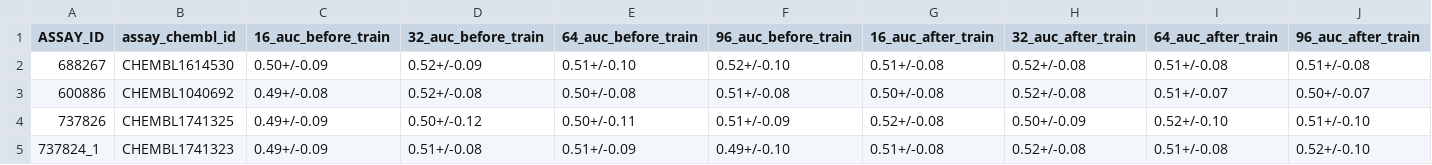
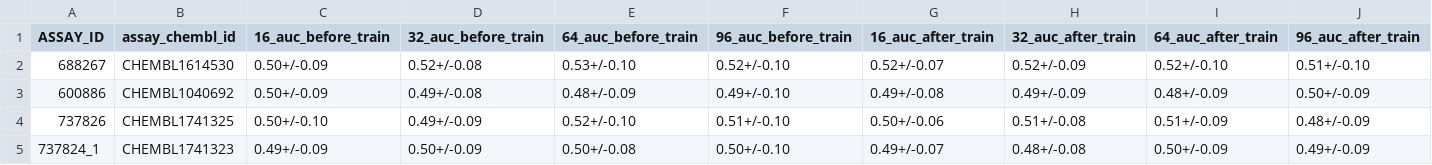
Before and after one commit to son-ha-264/FSL_CP, a CSV file: result/result_summary/protonet_img_result_summary.csv, drawn as a sheet; only a part is shown; the diff covers the shown part only.

```diff
--- a/result/result_summary/protonet_img_result_summary.csv
+++ b/result/result_summary/protonet_img_result_summary.csv
@@ -1,5 +1,5 @@
 ASSAY_ID,assay_chembl_id,16_auc_before_train,32_auc_before_train,64_auc_before_train,96_auc_before_train,16_auc_after_train,32_auc_after_train,64_auc_after_train,96_auc_after_train
-688267,CHEMBL1614530,0.50+/-0.09,0.52+/-0.09,0.51+/-0.10,0.52+/-0.10,0.51+/-0.08,0.52+/-0.08,0.51+/-0.08,0.51+/-0.08
-600886,CHEMBL1040692,0.49+/-0.08,0.52+/-0.08,0.50+/-0.08,0.51+/-0.08,0.50+/-0.08,0.52+/-0.08,0.51+/-0.07,0.50+/-0.07
-737826,CHEMBL1741325,0.49+/-0.09,0.50+/-0.12,0.50+/-0.11,0.51+/-0.09,0.52+/-0.08,0.50+/-0.09,0.52+/-0.10,0.51+/-0.10
-737824_1,CHEMBL1741323,0.49+/-0.09,0.51+/-0.08,0.51+/-0.09,0.49+/-0.10,0.51+/-0.08,0.52+/-0.08,0.51+/-0.08,0.52+/-0.10
+688267,CHEMBL1614530,0.50+/-0.09,0.52+/-0.08,0.53+/-0.10,0.52+/-0.10,0.52+/-0.07,0.52+/-0.09,0.52+/-0.10,0.51+/-0.10
+600886,CHEMBL1040692,0.50+/-0.09,0.49+/-0.08,0.48+/-0.09,0.49+/-0.10,0.49+/-0.08,0.49+/-0.09,0.48+/-0.09,0.50+/-0.09
+737826,CHEMBL1741325,0.50+/-0.10,0.49+/-0.09,0.52+/-0.10,0.51+/-0.10,0.50+/-0.06,0.51+/-0.08,0.51+/-0.09,0.48+/-0.09
+737824_1,CHEMBL1741323,0.49+/-0.09,0.50+/-0.09,0.50+/-0.08,0.50+/-0.10,0.49+/-0.07,0.48+/-0.08,0.50+/-0.09,0.49+/-0.09
```
Also changed, not shown: 107 edited cells elsewhere in this file, 13 other files.
